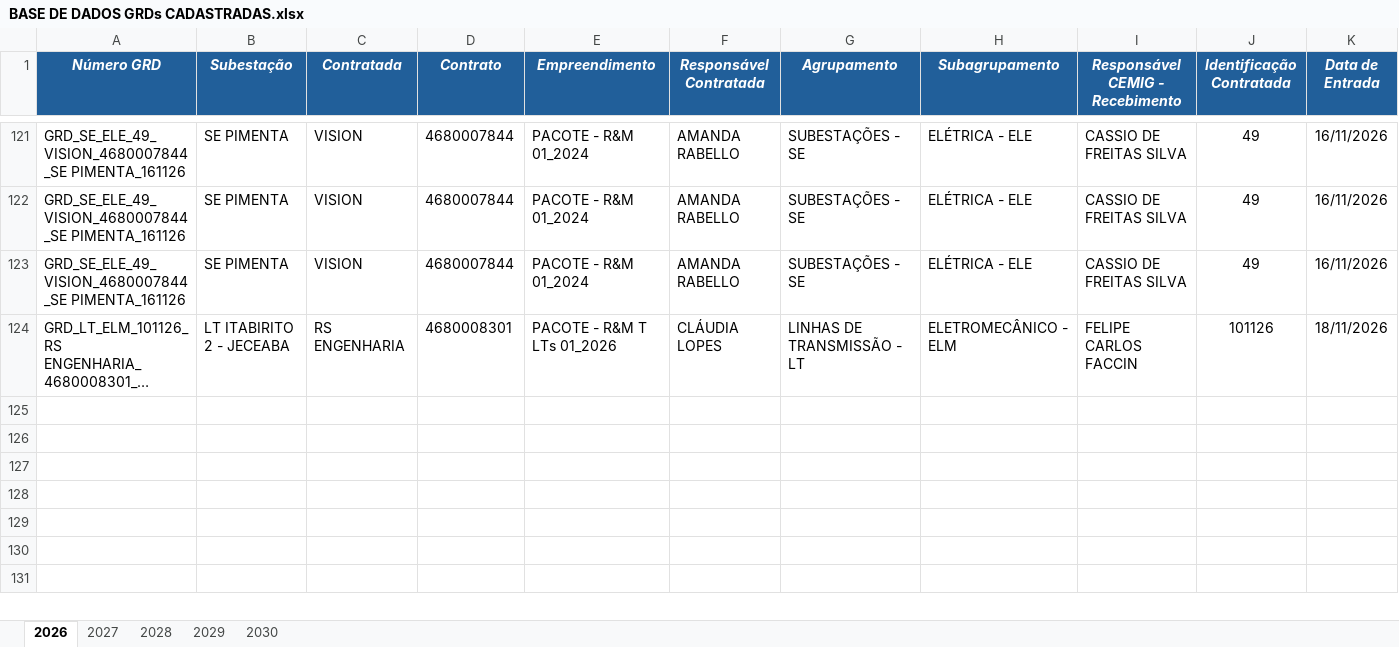
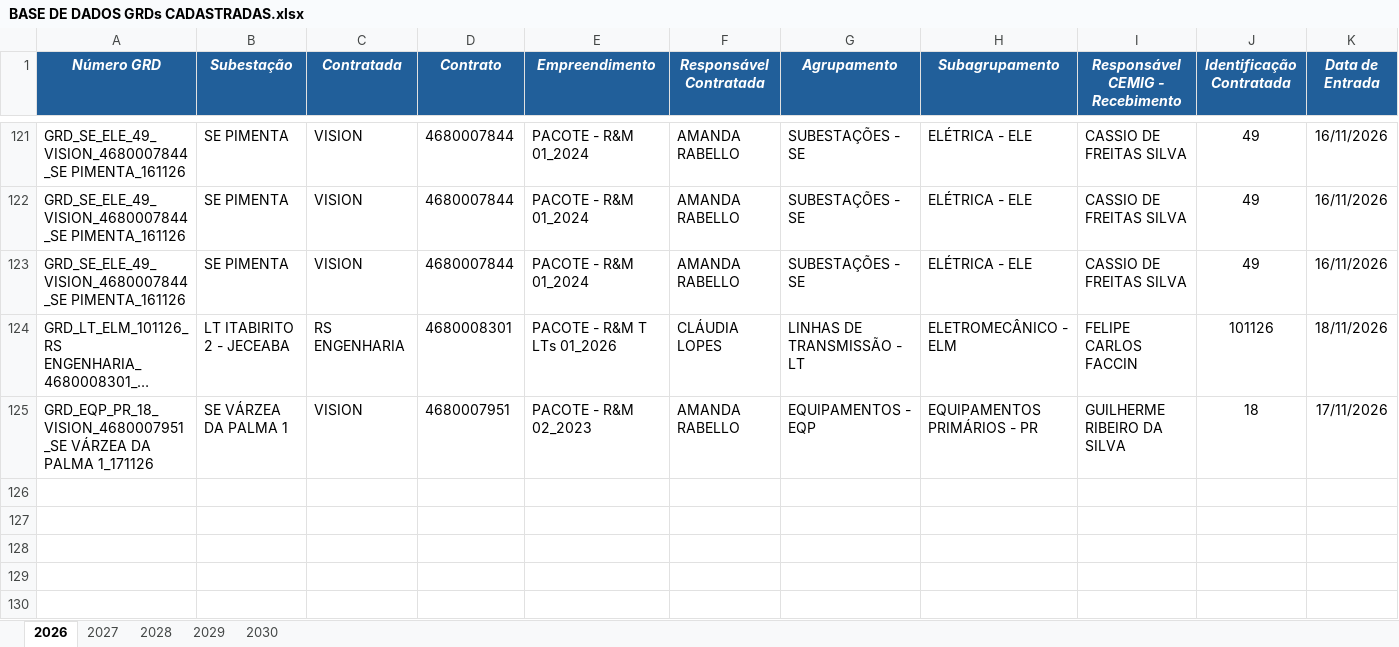
Before and after one commit to kildarymp-creator/GRD---EI-ET, an Excel workbook: BASE DE DADOS GRDs CADASTRADAS.xlsx, sheet 2026, drawn as a sheet; only a part is shown, gaps mark what is left out; the shorter side is filled out with more unchanged rows; long unchanged cells end in …; values as stored, in another font and other column widths than the file's, no borders; conditional formats not drawn; removed rows and columns are numbered as before the commit, all else as after; rows hold the shown columns only; the diff names each change by its address in the sheet, - before the commit and + after, or states it on an @@ line.

Commit message:
Atualização automática da base

```diff
--- a/BASE DE DADOS GRDs CADASTRADAS.xlsx (sheet 2026)
+++ b/BASE DE DADOS GRDs CADASTRADAS.xlsx (sheet 2026)
-row 125: (empty)
+row 125: GRD_EQP_PR_18_VISION_4680007951_SE VÁRZEA DA PALMA 1_171126 | SE VÁRZEA DA PALMA 1 | VISION | 4680007951 | PACOTE - R&M 02_2023 | AMANDA RABELLO | EQUIPAMENTOS - EQP | EQUIPAMENTOS PRIMÁRIOS - PR | GUILHERME RIBEIRO DA SILVA | 18 | 17/11/2026
```
